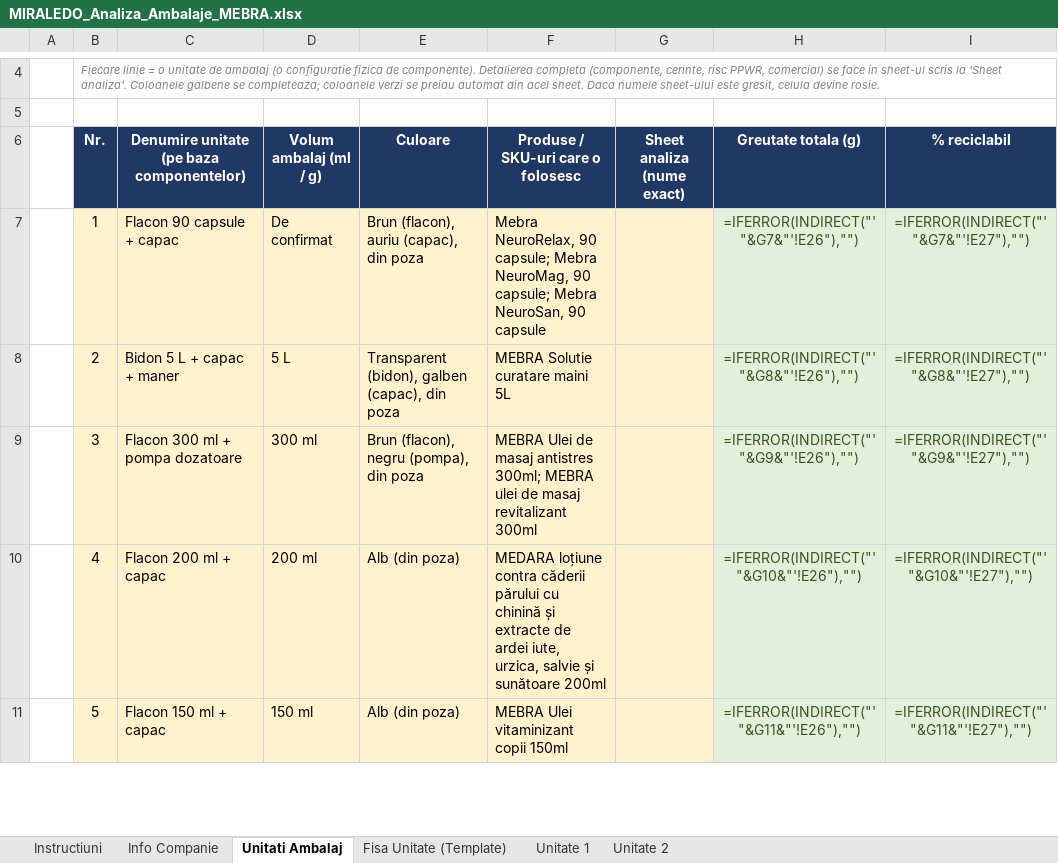
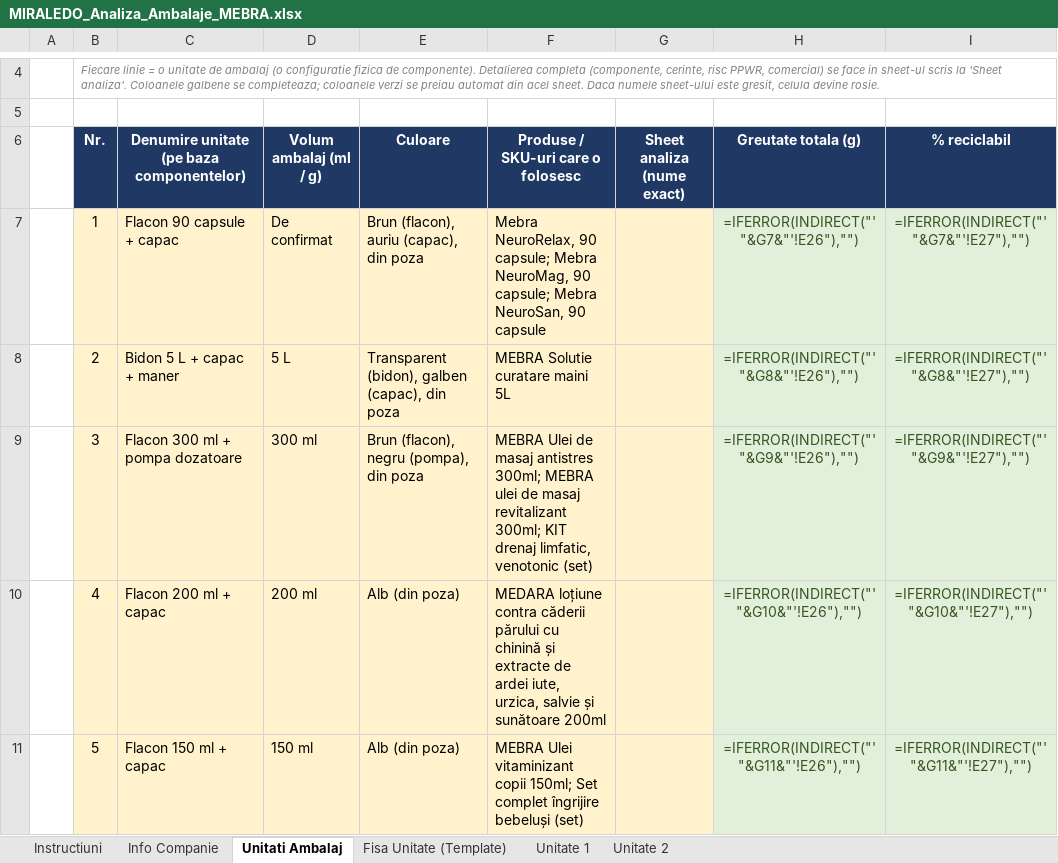
Before and after one commit to Montak07/Proiect-MIR, an Excel workbook: Mebra/MIRALEDO_Analiza_Ambalaje_MEBRA.xlsx, sheet Unitati Ambalaj, drawn as a sheet; only a part is shown, gaps mark what is left out; values as stored, in another font and other column widths than the file's, no borders; formulas without a stored value are shown as written; conditional formats not drawn; the diff covers the shown part only; the diff names each change by its address in the sheet, - before the commit and + after, or states it on an @@ line.

```diff
--- a/Mebra/MIRALEDO_Analiza_Ambalaje_MEBRA.xlsx (sheet Unitati Ambalaj)
+++ b/Mebra/MIRALEDO_Analiza_Ambalaje_MEBRA.xlsx (sheet Unitati Ambalaj)
-F9: …masaj revitalizant 300ml
+F9: …masaj revitalizant 300ml; KIT drenaj limfatic, venotonic (set)
-F11: …vitaminizant copii 150ml
+F11: …vitaminizant copii 150ml; Set complet îngrijire bebeluși (set)
```
Also changed, not shown: 4 added rows and 47 edited cells elsewhere in this sheet, sheet Info Companie, 1 other file.
